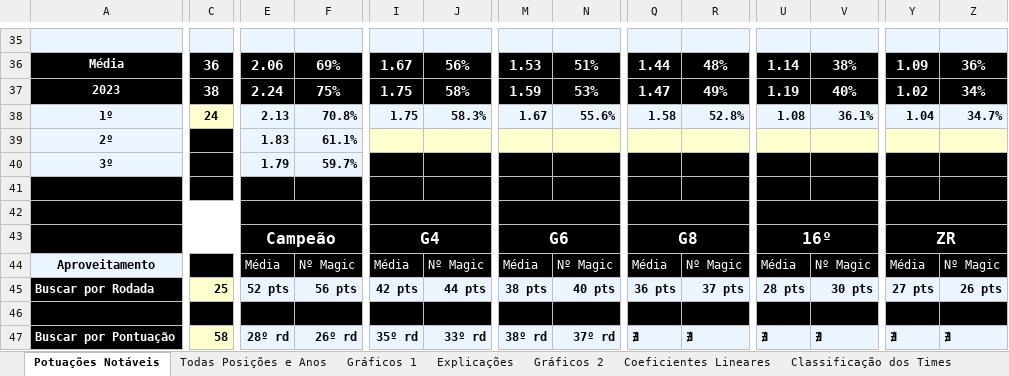
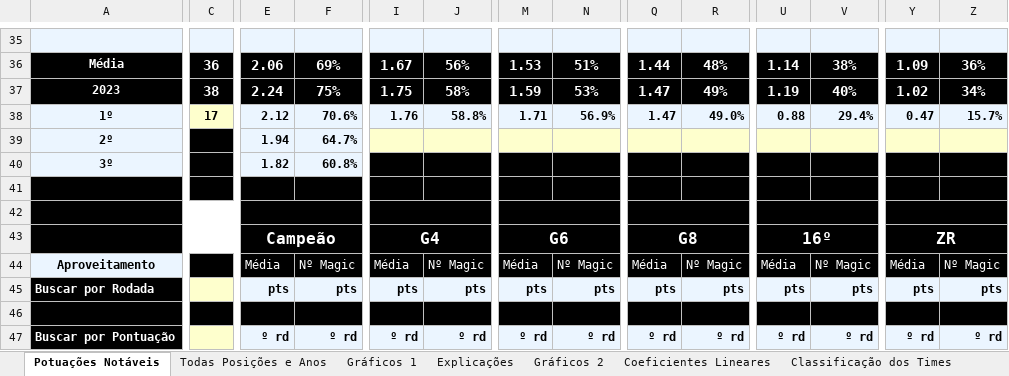
Before and after one commit to gabrielng-rj99/Excel_Repo, an Excel workbook: DA_BrasileiraoHitoricSeries2003-22/Pontuações Notáveis Brasileirão A - Série Histórica.xlsx, sheet Potuações Notáveis, drawn as a sheet; only a part is shown, gaps mark what is left out; values as stored, in another font and other column widths than the file's, no borders; removed rows and columns are numbered as before the commit, all else as after; rows hold the shown columns only; the diff names each change by its address in the sheet, - before the commit and + after, or states it on an @@ line.

```diff
--- a/DA_BrasileiraoHitoricSeries2003-22/Pontuações Notáveis Brasileirão A - Série Histórica.xlsx (sheet Potuações Notáveis)
+++ b/DA_BrasileiraoHitoricSeries2003-22/Pontuações Notáveis Brasileirão A - Série Histórica.xlsx (sheet Potuações Notáveis)
-row 38: 1º | 24 | 2.13 | 70.8% | 1.75 | 58.3% | 1.67 | 55.6% | 1.58 | 52.8% | 1.08 | 36.1% | 1.04 | 34.7%
-row 39: 2º |  | 1.83 | 61.1%
-row 40: 3º |  | 1.79 | 59.7%
+row 38: 1º | 17 | 2.12 | 70.6% | 1.76 | 58.8% | 1.71 | 56.9% | 1.47 | 49.0% | 0.88 | 29.4% | 0.47 | 15.7%
+row 39: 2º |  | 1.94 | 64.7%
+row 40: 3º |  | 1.82 | 60.8%
-C45: 25
+C45: (empty)
-E45: 52 pts
+E45: pts
-F45: 56 pts
+F45: pts
-I45: 42 pts
+I45: pts
-J45: 44 pts
+J45: pts
-M45: 38 pts
+M45: pts
-N45: 40 pts
+N45: pts
-Q45: 36 pts
+Q45: pts
-R45: 37 pts
+R45: pts
-U45: 28 pts
+U45: pts
-V45: 30 pts
+V45: pts
-Y45: 27 pts
+Y45: pts
-Z45: 26 pts
+Z45: pts
-row 47: Buscar por Pontuação | 58 | 28º rd | 26º rd | 35º rd | 33º rd | 38º rd | 37º rd | ∄ | ∄ | ∄ | ∄ | ∄ | ∄
+row 47: Buscar por Pontuação |  | º rd | º rd | º rd | º rd | º rd | º rd | º rd | º rd | º rd | º rd | º rd | º rd
```
Also changed, not shown: charts or pictures, 21 other files.
